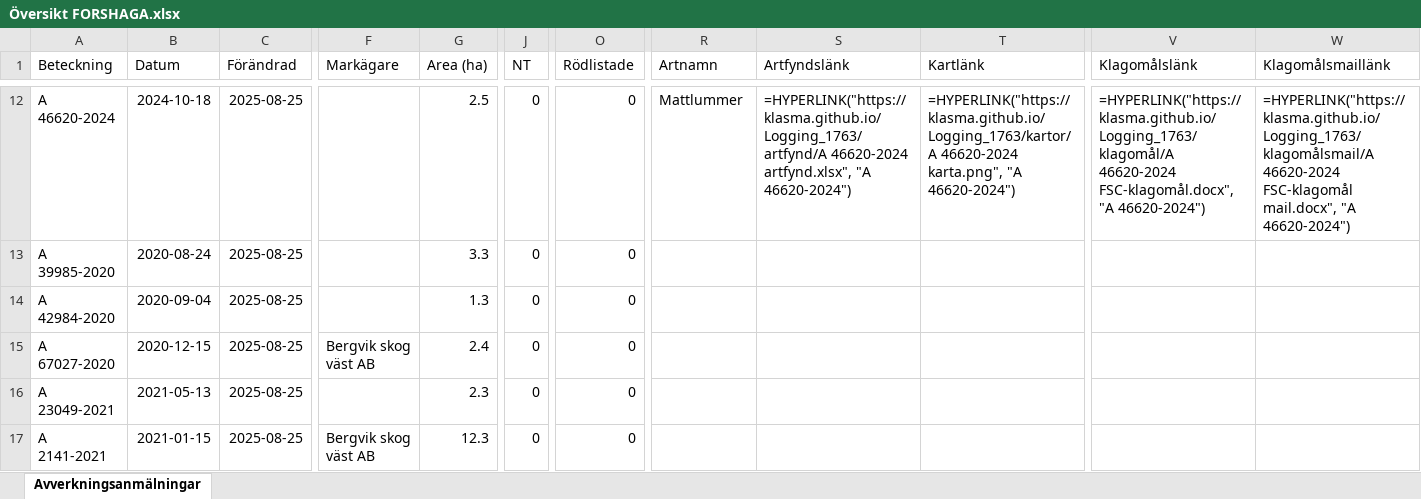
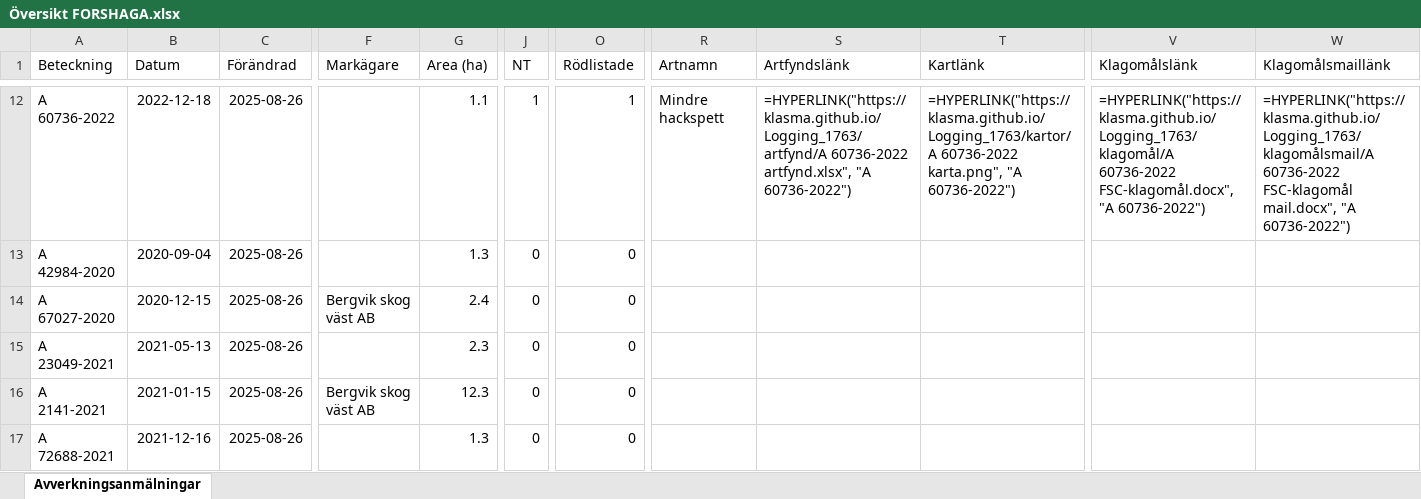
Before and after one commit to klasma/Logging_1763, an Excel workbook: Översikt FORSHAGA.xlsx, sheet Avverkningsanmälningar, drawn as a sheet; only a part is shown, gaps mark what is left out; values as stored, in another font and other column widths than the file's, no borders; formulas without a stored value are shown as written; the diff covers the shown part only; the diff names each change by its address in the sheet, - before the commit and + after, or states it on an @@ line.

```diff
--- a/Översikt FORSHAGA.xlsx (sheet Avverkningsanmälningar)
+++ b/Översikt FORSHAGA.xlsx (sheet Avverkningsanmälningar)
-A12 (Beteckning): A 46620-2024
+A12 (Beteckning): A 60736-2022
-B12 (Datum): 2024-10-18
+B12 (Datum): 2022-12-18
-C12:C17 (Förändrad): 2025-08-25
+C12:C17 (Förändrad): 2025-08-26
-G12 (Area (ha)): 2.5
+G12 (Area (ha)): 1.1
-J12 (NT): 0
+J12 (NT): 1
-O12 (Rödlistade): 0
+O12 (Rödlistade): 1
-R12 (Artnamn): Mattlummer
+R12 (Artnamn): Mindre hackspett
-S12 (Artfyndslänk): =HYPERLINK("https://klasma.github.io/Logging_1763/artfynd/A 46620-2024 artfynd.xlsx", "A 46620-2024")
+S12 (Artfyndslänk): =HYPERLINK("https://klasma.github.io/Logging_1763/artfynd/A 60736-2022 artfynd.xlsx", "A 60736-2022")
-T12 (Kartlänk): =HYPERLINK("https://klasma.github.io/Logging_1763/kartor/A 46620-2024 karta.png", "A 46620-2024")
+T12 (Kartlänk): =HYPERLINK("https://klasma.github.io/Logging_1763/kartor/A 60736-2022 karta.png", "A 60736-2022")
-V12 (Klagomålslänk): =HYPERLINK("https://klasma.github.io/Logging_1763/klagomål/A 46620-2024 FSC-klagomål.docx", "A 46620-2024")
+V12 (Klagomålslänk): =HYPERLINK("https://klasma.github.io/Logging_1763/klagomål/A 60736-2022 FSC-klagomål.docx", "A 60736-2022")
-W12 (Klagomålsmaillänk): =HYPERLINK("https://klasma.github.io/Logging_1763/klagomålsmail/A 46620-2024 FSC-klagomål mail.docx", "A 46620-2024")
+W12 (Klagomålsmaillänk): =HYPERLINK("https://klasma.github.io/Logging_1763/klagomålsmail/A 60736-2022 FSC-klagomål mail.docx", "A 60736-2022")
-A13 (Beteckning): A 39985-2020
+A13 (Beteckning): A 42984-2020
-B13 (Datum): 2020-08-24
+B13 (Datum): 2020-09-04
-G13 (Area (ha)): 3.3
+G13 (Area (ha)): 1.3
-A14 (Beteckning): A 42984-2020
+A14 (Beteckning): A 67027-2020
-B14 (Datum): 2020-09-04
+B14 (Datum): 2020-12-15
-F14 (Markägare): (empty)
+F14 (Markägare): Bergvik skog väst AB
-G14 (Area (ha)): 1.3
+G14 (Area (ha)): 2.4
-A15 (Beteckning): A 67027-2020
+A15 (Beteckning): A 23049-2021
-B15 (Datum): 2020-12-15
+B15 (Datum): 2021-05-13
-F15 (Markägare): Bergvik skog väst AB
+F15 (Markägare): (empty)
-G15 (Area (ha)): 2.4
+G15 (Area (ha)): 2.3
-A16 (Beteckning): A 23049-2021
+A16 (Beteckning): A 2141-2021
-B16 (Datum): 2021-05-13
+B16 (Datum): 2021-01-15
-F16 (Markägare): (empty)
+F16 (Markägare): Bergvik skog väst AB
-G16 (Area (ha)): 2.3
+G16 (Area (ha)): 12.3
-A17 (Beteckning): A 2141-2021
+A17 (Beteckning): A 72688-2021
-B17 (Datum): 2021-01-15
+B17 (Datum): 2021-12-16
-F17 (Markägare): Bergvik skog väst AB
+F17 (Markägare): (empty)
-G17 (Area (ha)): 12.3
+G17 (Area (ha)): 1.3
```
Also changed, not shown: 1125 edited cells elsewhere in this sheet, artfynd/A 14114-2022 artfynd.xlsx, artfynd/A 35334-2024 artfynd.xlsx, 57 other files.
